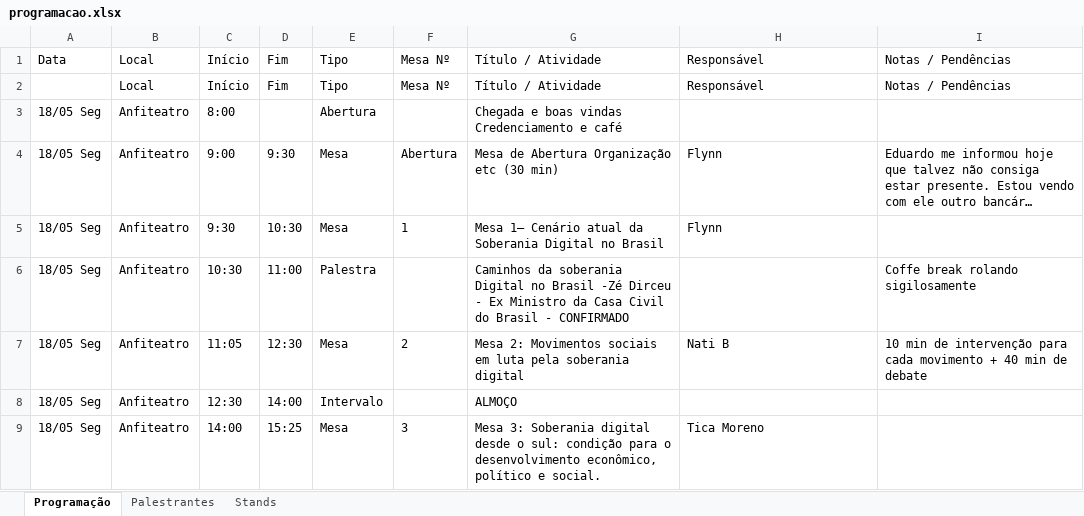
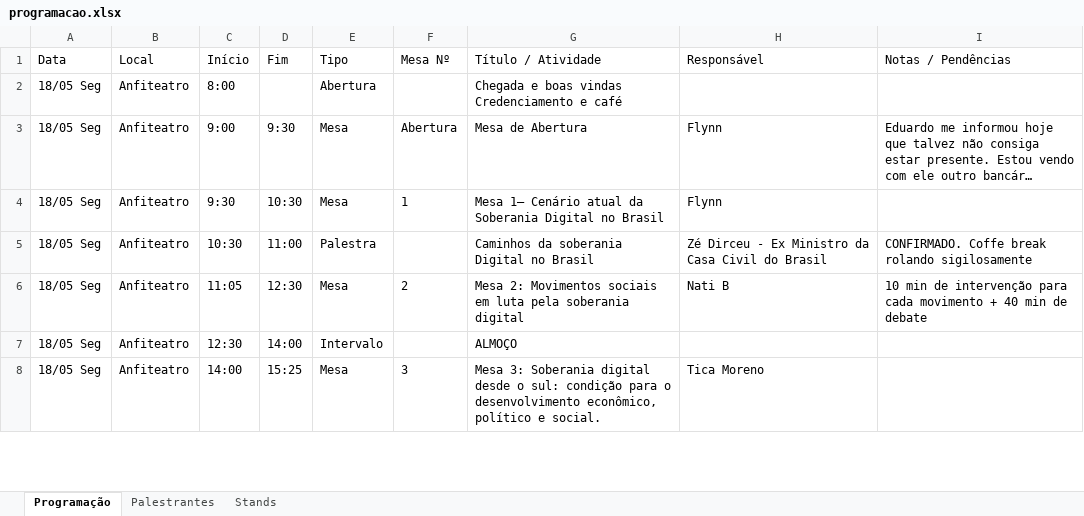
Before and after one commit to Mutirao/website-soberania-digital, an Excel workbook: src/data/programacao.xlsx, sheet Programação, drawn as a sheet; only a part is shown; long unchanged cells end in …; values as stored, in another font and other column widths than the file's, no borders; removed rows and columns are numbered as before the commit, all else as after; the diff names each change by its address in the sheet, - before the commit and + after, or states it on an @@ line.

Commit message:
cleanup grade programacao titles

```diff
--- a/src/data/programacao.xlsx (sheet Programação)
+++ b/src/data/programacao.xlsx (sheet Programação)
-row 2:  | Local | Início | Fim | Tipo | Mesa Nº | Título / Atividade | Responsável | Notas / Pendências
-G3 (Título / Atividade): Mesa de Abertura Organização etc (30 min)
+G3 (Título / Atividade): Mesa de Abertura
-G5 (Título / Atividade): …no Brasil -Zé Dirceu - Ex Ministro da Casa Civil do Brasil - CONFIRMADO
+G5 (Título / Atividade): …no Brasil
-H5 (Responsável): (empty)
+H5 (Responsável): Zé Dirceu - Ex Ministro da Casa Civil do Brasil
-I5 (Notas / Pendências): Coffe break rolando sigilosamente
+I5 (Notas / Pendências): CONFIRMADO. Coffe break rolando sigilosamente
```
Also changed, not shown: sheet Palestrantes, sheet Stands, 3 other files.
